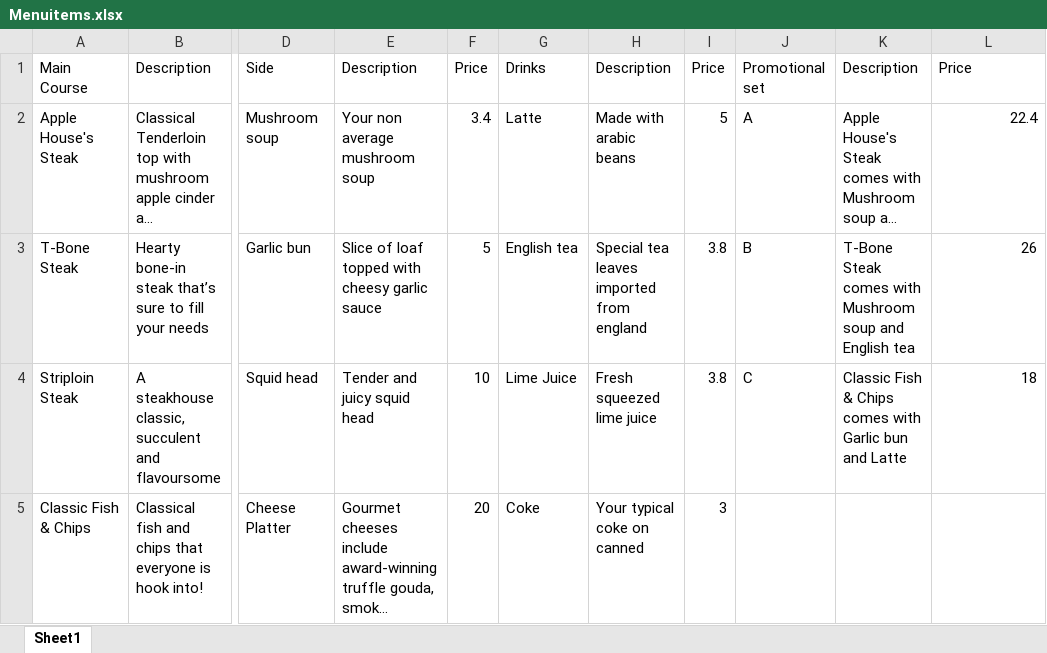
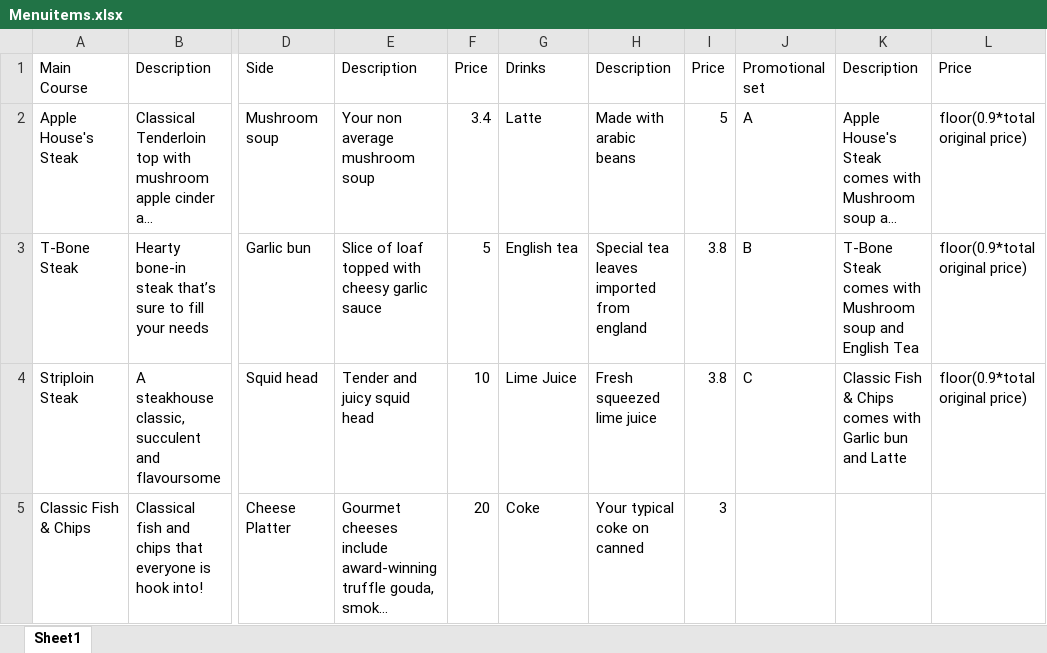
Before and after one commit to terrenceong/AppleSteakHouse, an Excel workbook: Menuitems.xlsx, sheet Sheet1, drawn as a sheet; only a part is shown, gaps mark what is left out; long unchanged cells end in …; values as stored, in another font and other column widths than the file's, no borders; the diff names each change by its address in the sheet, - before the commit and + after, or states it on an @@ line.

```diff
--- a/Menuitems.xlsx (sheet Sheet1)
+++ b/Menuitems.xlsx (sheet Sheet1)
-L2: 22.4
+L2: floor(0.9*total original price)
-K3: …and English tea
+K3: …and English Tea
-L3: 26
+L3: floor(0.9*total original price)
-L4: 18
+L4: floor(0.9*total original price)
```
Also changed, not shown: 4 other files.
